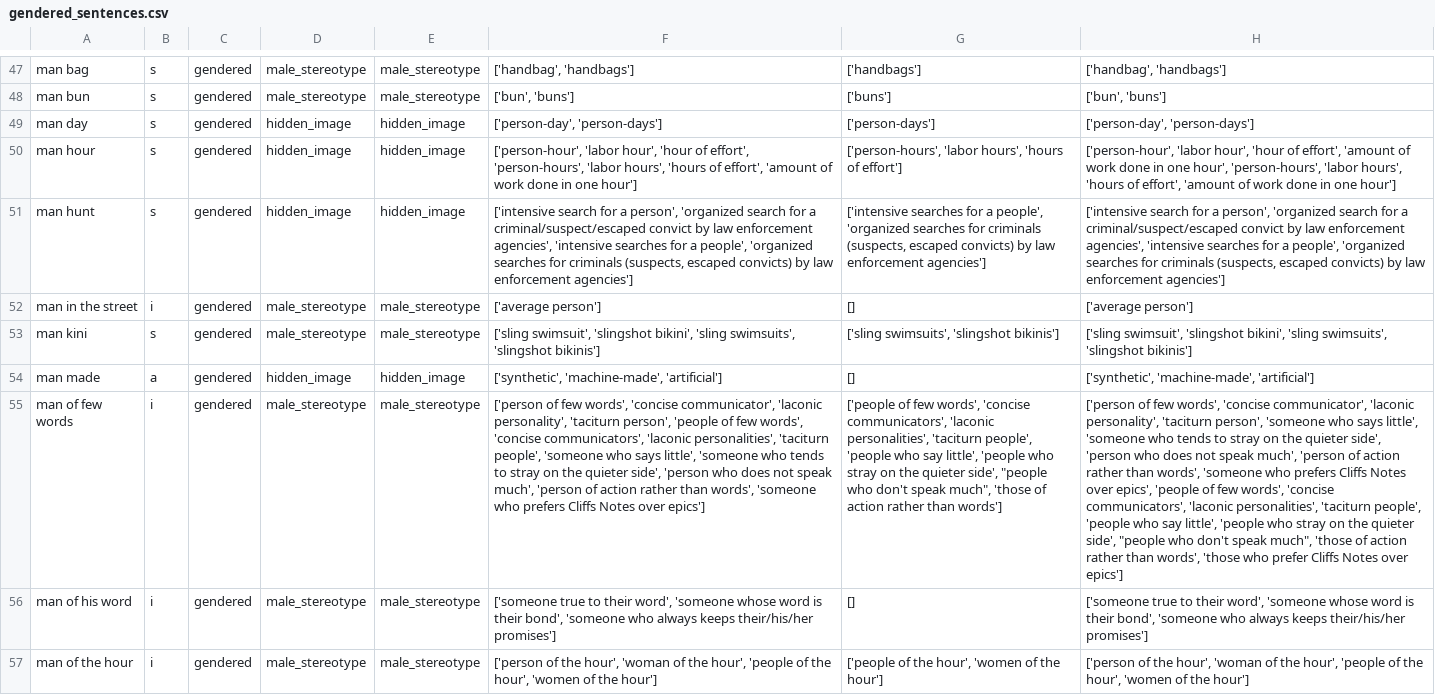
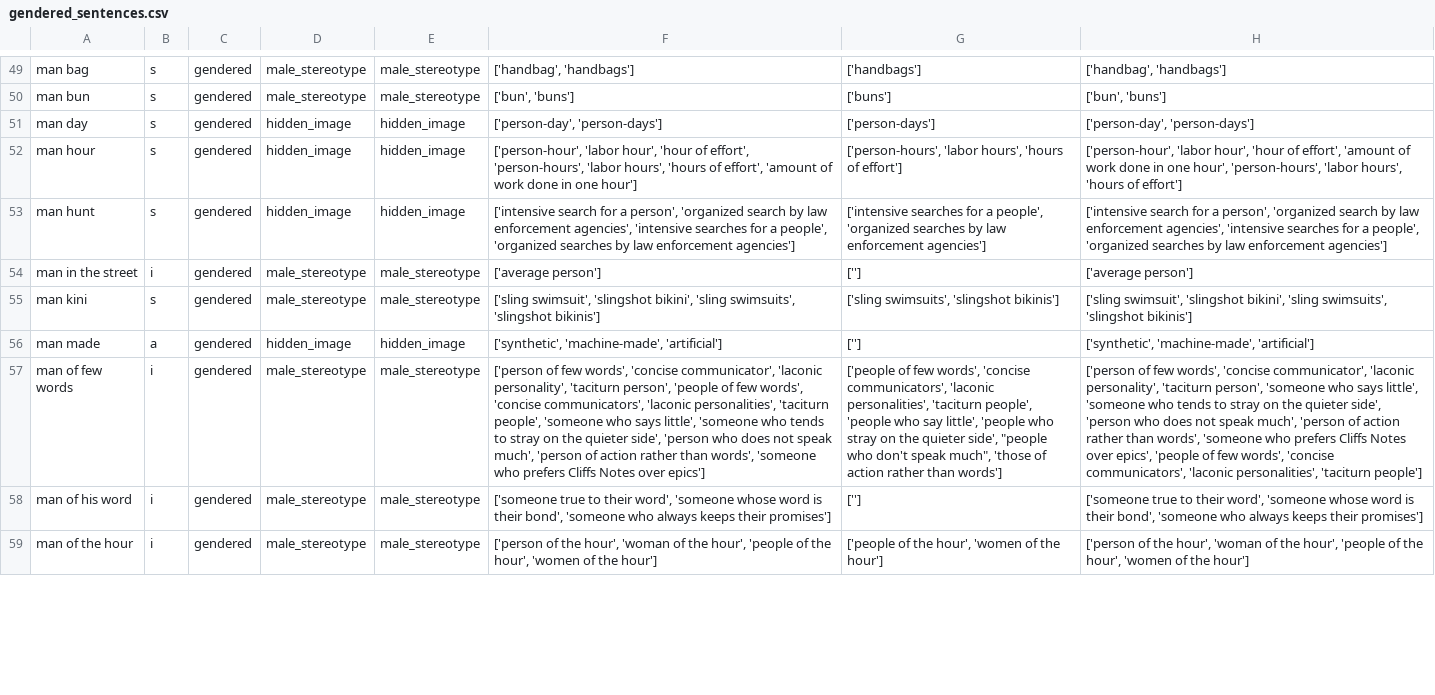
Before and after one commit to witty-works/nlp_api, a CSV file: training_data/en-US/gendered_sentences.csv, drawn as a sheet; only a part is shown, gaps mark what is left out; addresses are those after the commit; the diff covers the shown part only; the diff names each change by its address in the sheet, - before the commit and + after, or states it on an @@ line.

```diff
--- a/training_data/en-US/gendered_sentences.csv
+++ b/training_data/en-US/gendered_sentences.csv
-H52: …'hours of effort', 'amount of work done in one hour']
+H52: …'hours of effort']
-F53: …'organized search for a criminal/suspect/escaped convict by law enforcement agencies', 'intensive searches for a people', 'organized searches for criminals (suspects, escaped convicts) by law…
+F53: …'organized search by law enforcement agencies', 'intensive searches for a people', 'organized searches by law…
-G53: …'organized searches for criminals (suspects, escaped convicts) by law…
+G53: …'organized searches by law…
-H53: …'organized search for a criminal/suspect/escaped convict by law enforcement agencies', 'intensive searches for a people', 'organized searches for criminals (suspects, escaped convicts) by law…
+H53: …'organized search by law enforcement agencies', 'intensive searches for a people', 'organized searches by law…
-G54: []
+G54: ['']
-G56: []
+G56: ['']
-H57: …personalities', 'taciturn people', 'people who say little', 'people who stray on the quieter side', "people who don't speak much", 'those of action rather than words', 'those who prefer Cliffs Notes over epics']
+H57: …personalities', 'taciturn people']
-F58: …always keeps their/his/her promises']
+F58: …always keeps their promises']
-G58: []
+G58: ['']
-H58: …always keeps their/his/her promises']
+H58: …always keeps their promises']
```
Also changed, not shown: 14 added rows, 1 removed row and 63 edited cells elsewhere in this file, training_data/en-US/gendered_noun_words.csv, training_data/en-US/homonyms_words.csv, 12 other files.
